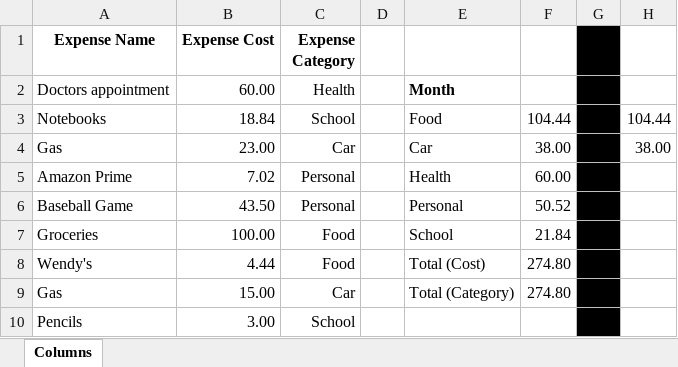
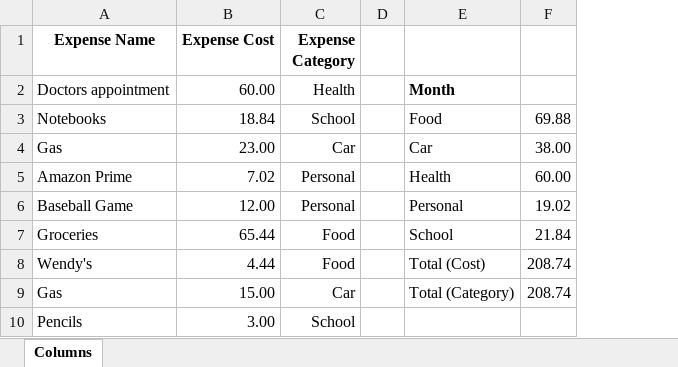
Before and after one commit to rac2892/collection, an Excel workbook: addExpense Testing.xlsm, sheet Columns, drawn as a sheet; values as stored, in another font and other column widths than the file's, no borders; the diff names each change by its address in the sheet, - before the commit and + after, or states it on an @@ line.

Commit message:
Add files via upload

```diff
--- a/addExpense Testing.xlsm (sheet Columns)
+++ b/addExpense Testing.xlsm (sheet Columns)
-column G, empty
-column H, rows 3-4: 104.44 | 38.00
-F3: 104.44
+F3: 69.88
-B6 (Expense Cost): 43.50
+B6 (Expense Cost): 12.00
-F6: 50.52
+F6: 19.02
-B7 (Expense Cost): 100.00
+B7 (Expense Cost): 65.44
-F8:F9: 274.80
+F8:F9: 208.74
```
